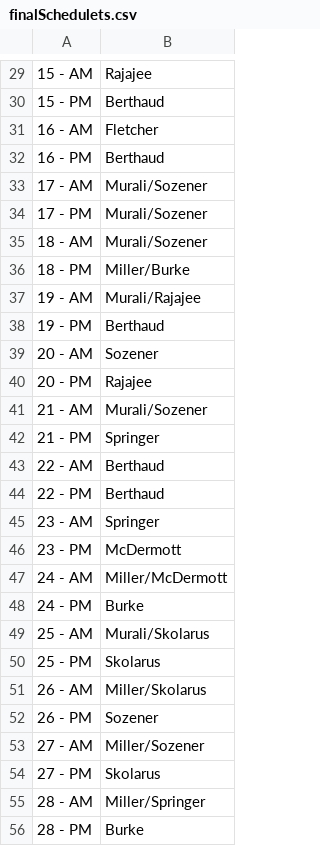
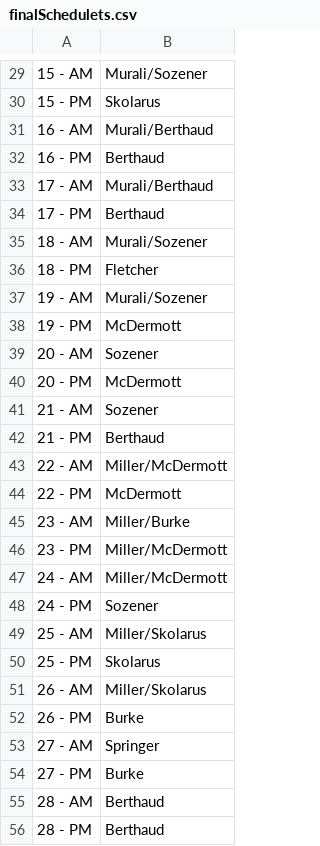
Before and after one commit to jburke5/strokeSchedule, a CSV file: finalSchedulets.csv, drawn as a sheet; only a part is shown, gaps mark what is left out; the diff covers the shown part only.

```diff
--- a/finalSchedulets.csv
+++ b/finalSchedulets.csv
@@ -29,28 +29,28 @@
-15 - AM,Rajajee
-15 - PM,Berthaud
-16 - AM,Fletcher
+15 - AM,Murali/Sozener
+15 - PM,Skolarus
+16 - AM,Murali/Berthaud
 16 - PM,Berthaud
-17 - AM,Murali/Sozener
-17 - PM,Murali/Sozener
+17 - AM,Murali/Berthaud
+17 - PM,Berthaud
 18 - AM,Murali/Sozener
-18 - PM,Miller/Burke
-19 - AM,Murali/Rajajee
-19 - PM,Berthaud
+18 - PM,Fletcher
+19 - AM,Murali/Sozener
+19 - PM,McDermott
 20 - AM,Sozener
-20 - PM,Rajajee
-21 - AM,Murali/Sozener
-21 - PM,Springer
-22 - AM,Berthaud
-22 - PM,Berthaud
-23 - AM,Springer
-23 - PM,McDermott
+20 - PM,McDermott
+21 - AM,Sozener
+21 - PM,Berthaud
+22 - AM,Miller/McDermott
+22 - PM,McDermott
+23 - AM,Miller/Burke
+23 - PM,Miller/McDermott
 24 - AM,Miller/McDermott
-24 - PM,Burke
-25 - AM,Murali/Skolarus
+24 - PM,Sozener
+25 - AM,Miller/Skolarus
 25 - PM,Skolarus
 26 - AM,Miller/Skolarus
-26 - PM,Sozener
-27 - AM,Miller/Sozener
-27 - PM,Skolarus
-28 - AM,Miller/Springer
-28 - PM,Burke
+26 - PM,Burke
+27 - AM,Springer
+27 - PM,Burke
+28 - AM,Berthaud
+28 - PM,Berthaud
```
Also changed, not shown: 2 added rows and 32 edited cells elsewhere in this file, finalSchedule.csv, 11 other files.
